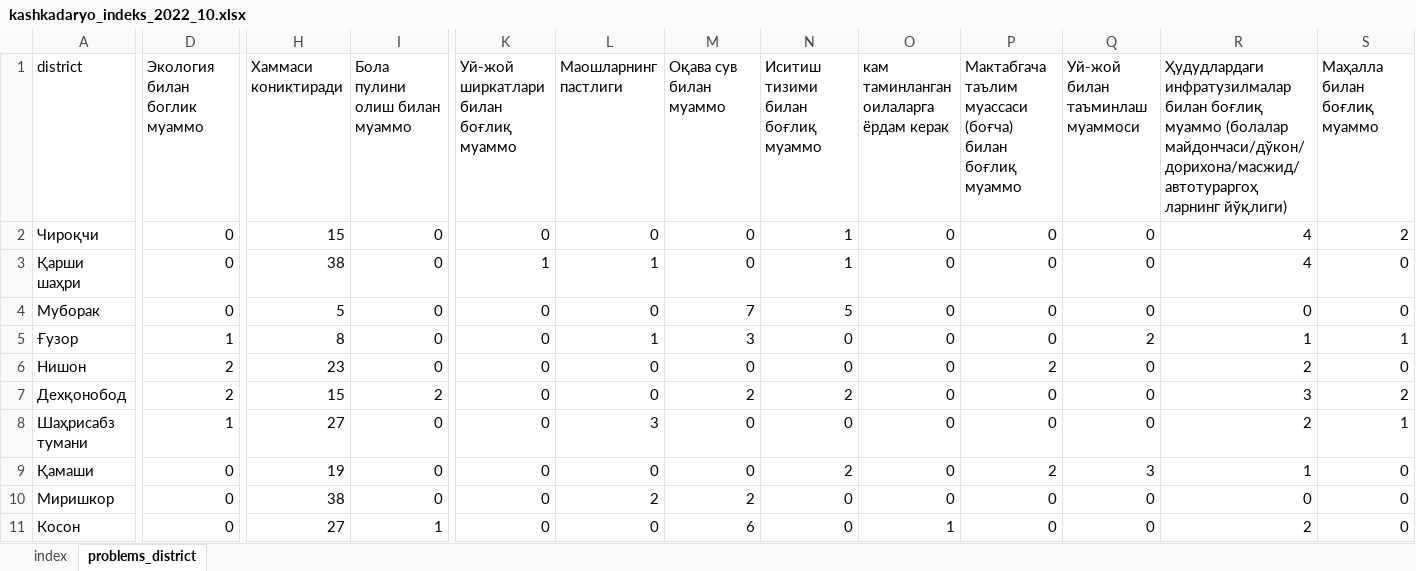
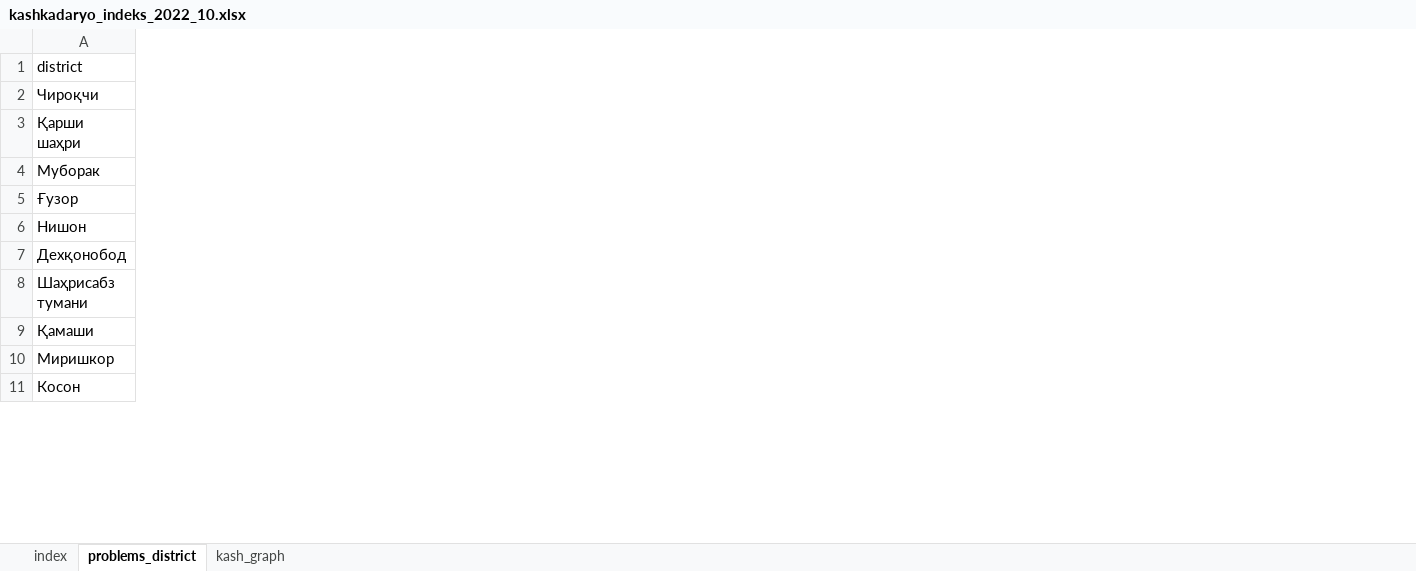
Before and after one commit to Nozimmjon/consumer_sentiment_oct, an Excel workbook: script/kashkadaryo/kashkadaryo_indeks_2022_10.xlsx, sheet problems_district, drawn as a sheet; only a part is shown, gaps mark what is left out; values as stored, in another font and other column widths than the file's, no borders; the diff covers the shown part only; the diff names each change by its address in the sheet, - before the commit and + after, or states it on an @@ line.

Commit message:
kashkadaryo

```diff
--- a/script/kashkadaryo/kashkadaryo_indeks_2022_10.xlsx (sheet problems_district)
+++ b/script/kashkadaryo/kashkadaryo_indeks_2022_10.xlsx (sheet problems_district)
+sheet tab: kash_graph
@@ column D (Экология билан боглик муаммо) hidden, rows 2-11: 0 | 0 | 0 | 1 | 2 | 2 | 1 | 0 | 0 | 0 @@
@@ column H (Хаммаси кониктиради) hidden, rows 2-11: 15 | 38 | 5 | 8 | 23 | 15 | 27 | 19 | 38 | 27 @@
@@ column I (Бола пулини олиш билан муаммо) hidden, rows 2-11: 0 | 0 | 0 | 0 | 0 | 2 | 0 | 0 | 0 | 1 @@
@@ column K hidden, rows 1-11: Уй-жой ширкатлари билан боғлиқ муаммо | 0 | 1 | 0 | 0 | 0 | 0 | 0 | 0 | 0 | 0 @@
@@ column L (Маошларнинг пастлиги) hidden, rows 2-11: 0 | 1 | 0 | 1 | 0 | 0 | 3 | 0 | 2 | 0 @@
@@ column M (Оқава сув билан муаммо) hidden, rows 2-11: 0 | 0 | 7 | 3 | 0 | 2 | 0 | 0 | 2 | 6 @@
@@ column N hidden, rows 1-11: Иситиш тизими билан боғлиқ муаммо | 1 | 1 | 5 | 0 | 0 | 2 | 0 | 2 | 0 | 0 @@
@@ column O hidden, rows 1-11: кам таминланган оилаларга ёрдам керак | 0 | 0 | 0 | 0 | 0 | 0 | 0 | 0 | 0 | 1 @@
@@ column P hidden, rows 1-11: Мактабгача таълим муассаси (боғча) билан боғлиқ муаммо | 0 | 0 | 0 | 0 | 2 | 0 | 0 | 2 | 0 | 0 @@
@@ column Q (Уй-жой билан таъминлаш муаммоси) hidden, rows 2-11: 0 | 0 | 0 | 2 | 0 | 0 | 0 | 3 | 0 | 0 @@
@@ column R hidden, rows 1-11: Ҳудудлардаги инфратузилмалар билан боғлиқ муаммо (болалар майдончаси/дўкон/дорихона/масжид/автотураргоҳ ларнинг йўқлиги) | 4 | 4 | 0 | 1 | 2 | 3 | 2 | 1 | 0 | 2 @@
@@ column S (Маҳалла билан боғлиқ муаммо) hidden, rows 2-11: 2 | 0 | 0 | 1 | 0 | 2 | 1 | 0 | 0 | 0 @@
```
Also changed, not shown: 11 removed columns elsewhere in this sheet, sheet index, charts or pictures, 5 other files.
